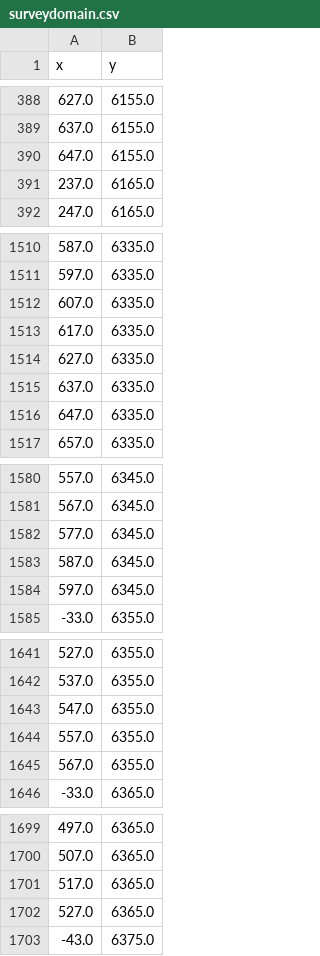
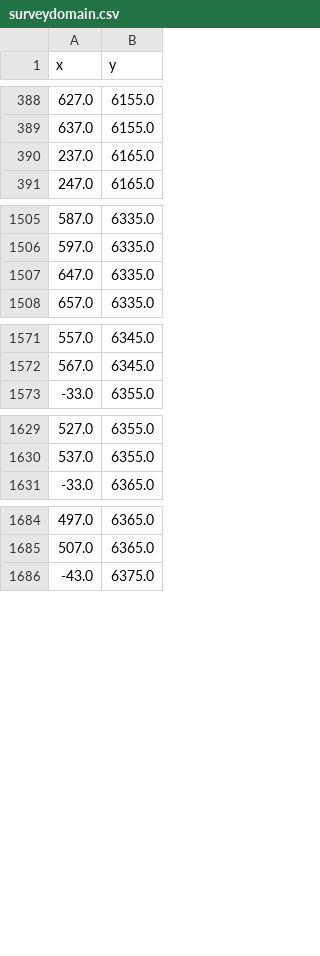
Before and after one commit to jimianelli/ATBootstrap, a CSV file: surveydata/201608/surveydomain.csv, drawn as a sheet; only a part is shown, gaps mark what is left out; the diff covers the shown part only; the diff names each change by its address in the sheet, - before the commit and + after, or states it on an @@ line.

```diff
--- a/surveydata/201608/surveydomain.csv
+++ b/surveydata/201608/surveydomain.csv
-row 390: 647.0 | 6155.0
-row 1512: 607.0 | 6335.0
-row 1513: 617.0 | 6335.0
-row 1514: 627.0 | 6335.0
-row 1515: 637.0 | 6335.0
-row 1582: 577.0 | 6345.0
-row 1583: 587.0 | 6345.0
-row 1584: 597.0 | 6345.0
-row 1643: 547.0 | 6355.0
-row 1644: 557.0 | 6355.0
-row 1645: 567.0 | 6355.0
-row 1701: 517.0 | 6365.0
-row 1702: 527.0 | 6365.0
```
Also changed, not shown: 6 removed rows elsewhere in this file, surveydata/200909/surveydomain.csv, surveydata/201006/surveydomain.csv, 30 other files.
